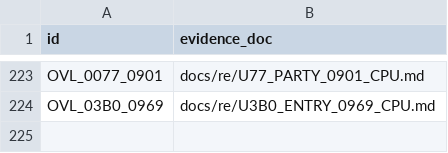
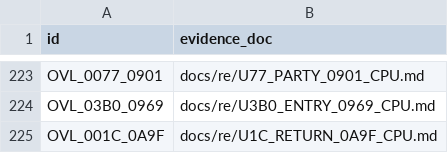
Before and after one commit to huntergdavis/poolrad-decomp, a CSV file: docs/re/strict_full_c_addresses.csv, drawn as a sheet; only a part is shown, gaps mark what is left out.

Commit message:
Acceptance: strict-credit upgrade for U1C +0A9F raw RETURN (PR #1092); 224/273 + re-pin

```diff
--- a/docs/re/strict_full_c_addresses.csv
+++ b/docs/re/strict_full_c_addresses.csv
@@ -224 +224,2 @@ OVL_0077_0901,docs/re/U77_PARTY_0901_CPU.md
 OVL_03B0_0969,docs/re/U3B0_ENTRY_0969_CPU.md
+OVL_001C_0A9F,docs/re/U1C_RETURN_0A9F_CPU.md
```
Also changed, not shown: 2 other files.
